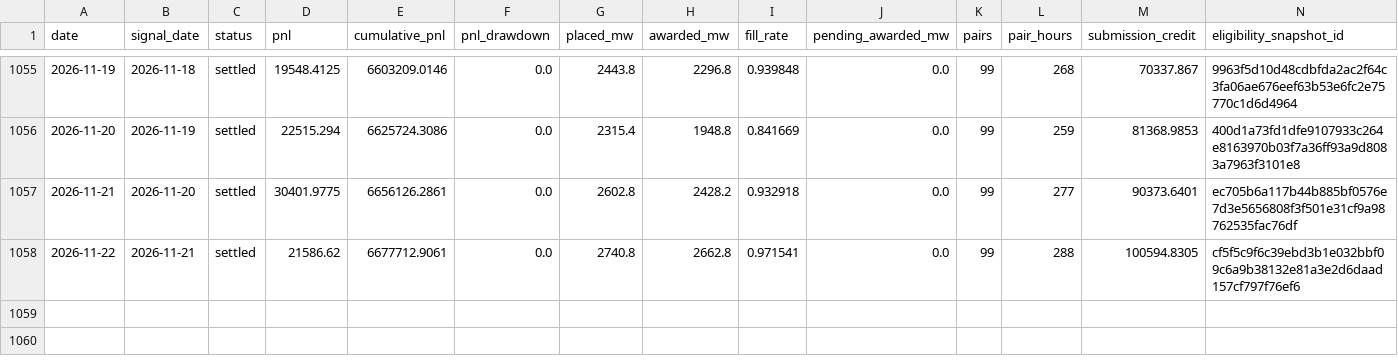
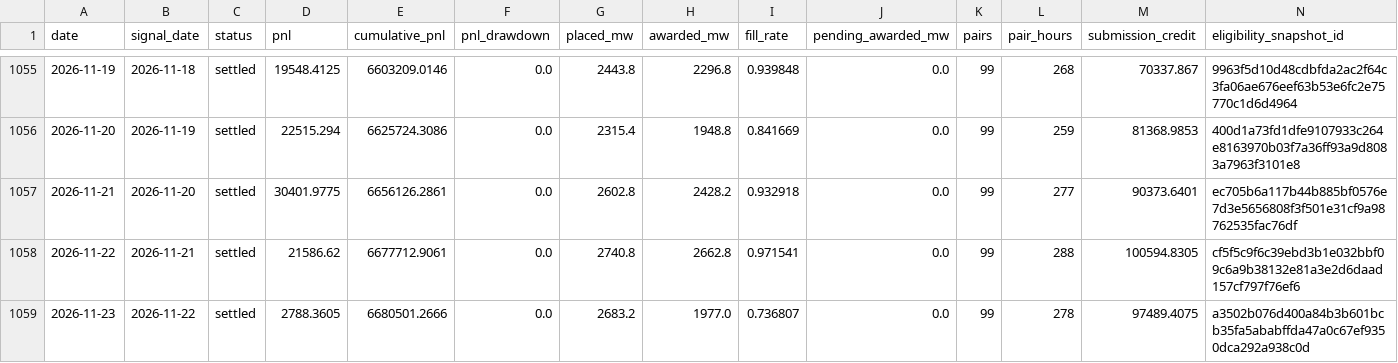
Before and after one commit to jameskim247/ptp-track-record, a CSV file: data/pairs-100/daily.csv, drawn as a sheet; only a part is shown, gaps mark what is left out; rows hold the shown columns only; the diff names each change by its address in the sheet, - before the commit and + after, or states it on an @@ line.

```diff
--- a/data/pairs-100/daily.csv
+++ b/data/pairs-100/daily.csv
+row 1059: 2026-11-23 | 2026-11-22 | settled | 2788.3605 | 6680501.2666 | 0.0 | 2683.2 | 1977.0 | 0.736807 | 0.0 | 99 | 278 | 97489.4075 | a3502b076d400a84b3b601bcb35fa5ababffda47a0c67ef9350dca292a938c0d
```
Also changed, not shown: data/pairs-100/summary.csv, data/pairs-100/weekly.csv, 12 other files.
